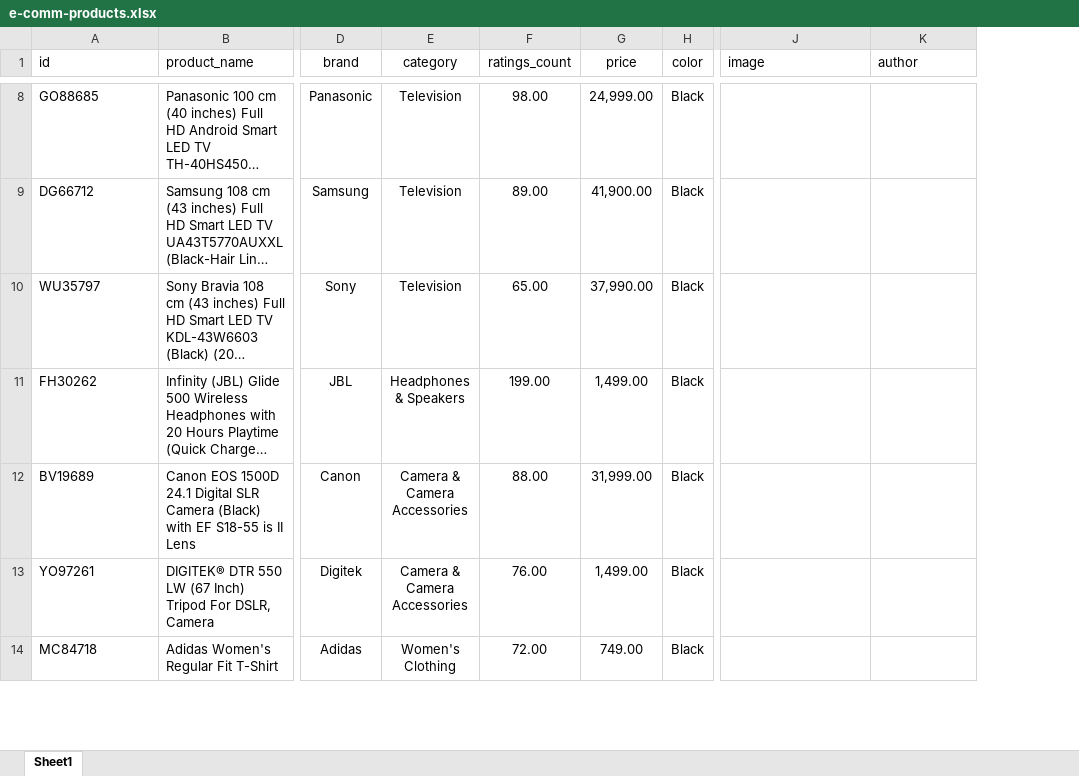
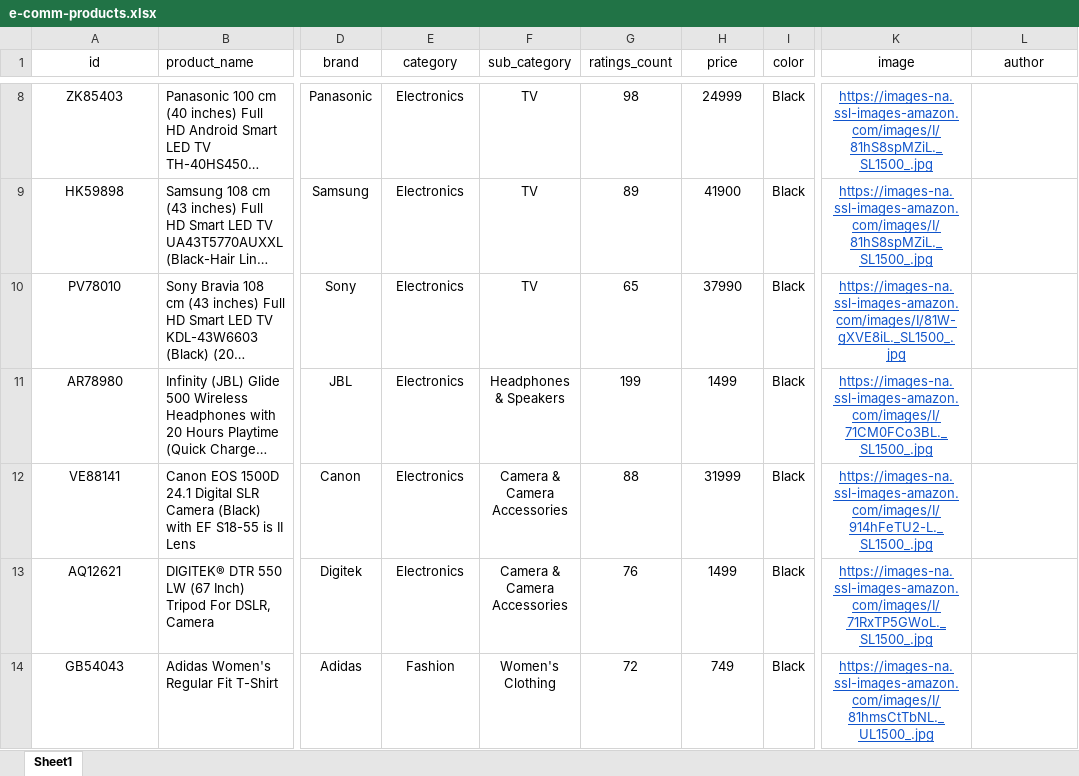
Before and after one commit to prakashr7d/docguru-chatbot-mvp, an Excel workbook: src/dash_ecomm/e-comm-products.xlsx, sheet Sheet1, drawn as a sheet; only a part is shown, gaps mark what is left out; long unchanged cells end in …; values as stored, in another font and other column widths than the file's, no borders; charts and pictures not drawn; addresses are those after the commit; the diff covers the shown part only; the diff names each change by its address in the sheet, - before the commit and + after, or states it on an @@ line.

```diff
--- a/src/dash_ecomm/e-comm-products.xlsx (sheet Sheet1)
+++ b/src/dash_ecomm/e-comm-products.xlsx (sheet Sheet1)
+column F (sub_category), rows 8-14: TV | TV | TV | Headphones & Speakers | Camera & Camera Accessories | Camera & Camera Accessories | Women's Clothing
-A1:A14 alignment: left
+A1:A14 alignment: center
-K1:L1 alignment: left
+K1:L1 alignment: center
-A8 (id): GO88685
+A8 (id): ZK85403
-E8:E10 (category): Television
+E8:E10 (category): Electronics
-G8 (ratings_count): 98.00
+G8 (ratings_count): 98
-H8 (price): 24,999.00
+H8 (price): 24999
-K8:K9 (image): (empty)
+K8:K9 (image): https://images-na.ssl-images-amazon.com/images/I/81hS8spMZiL._SL1500_.jpg
-A9 (id): DG66712
+A9 (id): HK59898
-G9 (ratings_count): 89.00
+G9 (ratings_count): 89
-H9 (price): 41,900.00
+H9 (price): 41900
-A10 (id): WU35797
+A10 (id): PV78010
-G10 (ratings_count): 65.00
+G10 (ratings_count): 65
-H10 (price): 37,990.00
+H10 (price): 37990
-K10 (image): (empty)
+K10 (image): https://images-na.ssl-images-amazon.com/images/I/81W-gXVE8iL._SL1500_.jpg
-A11 (id): FH30262
+A11 (id): AR78980
-E11 (category): Headphones & Speakers
+E11 (category): Electronics
-G11 (ratings_count): 199.00
+G11 (ratings_count): 199
-H11 (price): 1,499.00
+H11 (price): 1499
-K11 (image): (empty)
+K11 (image): https://images-na.ssl-images-amazon.com/images/I/71CM0FCo3BL._SL1500_.jpg
-A12 (id): BV19689
+A12 (id): VE88141
-E12:E13 (category): Camera & Camera Accessories
+E12:E13 (category): Electronics
-G12 (ratings_count): 88.00
+G12 (ratings_count): 88
-H12 (price): 31,999.00
+H12 (price): 31999
-K12 (image): (empty)
+K12 (image): https://images-na.ssl-images-amazon.com/images/I/914hFeTU2-L._SL1500_.jpg
-A13 (id): YO97261
+A13 (id): AQ12621
-G13 (ratings_count): 76.00
+G13 (ratings_count): 76
-H13 (price): 1,499.00
+H13 (price): 1499
-K13 (image): (empty)
+K13 (image): https://images-na.ssl-images-amazon.com/images/I/71RxTP5GWoL._SL1500_.jpg
-A14 (id): MC84718
+A14 (id): GB54043
-E14 (category): Women's Clothing
+E14 (category): Fashion
-G14 (ratings_count): 72.00
+G14 (ratings_count): 72
-H14 (price): 749.00
+H14 (price): 749
-K14 (image): (empty)
+K14 (image): https://images-na.ssl-images-amazon.com/images/I/81hmsCtTbNL._UL1500_.jpg
```
Also changed, not shown: 32 added rows, 1 removed row, 49 edited cells and cell formats elsewhere in this sheet, charts or pictures, 8 other files.
